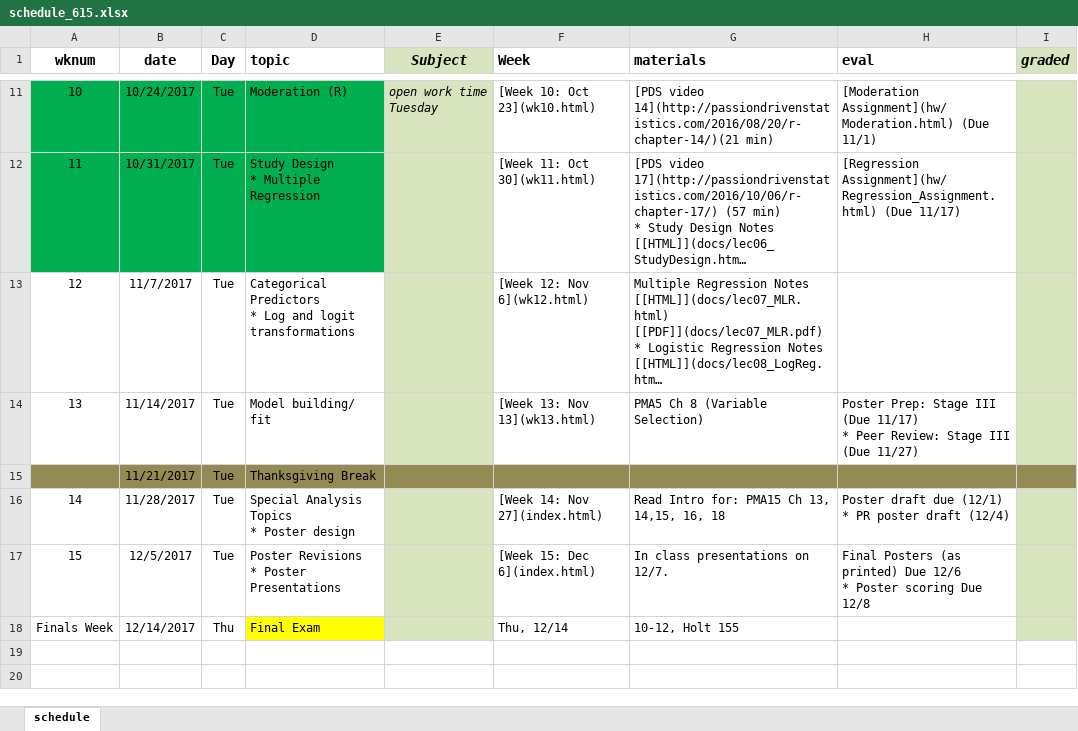
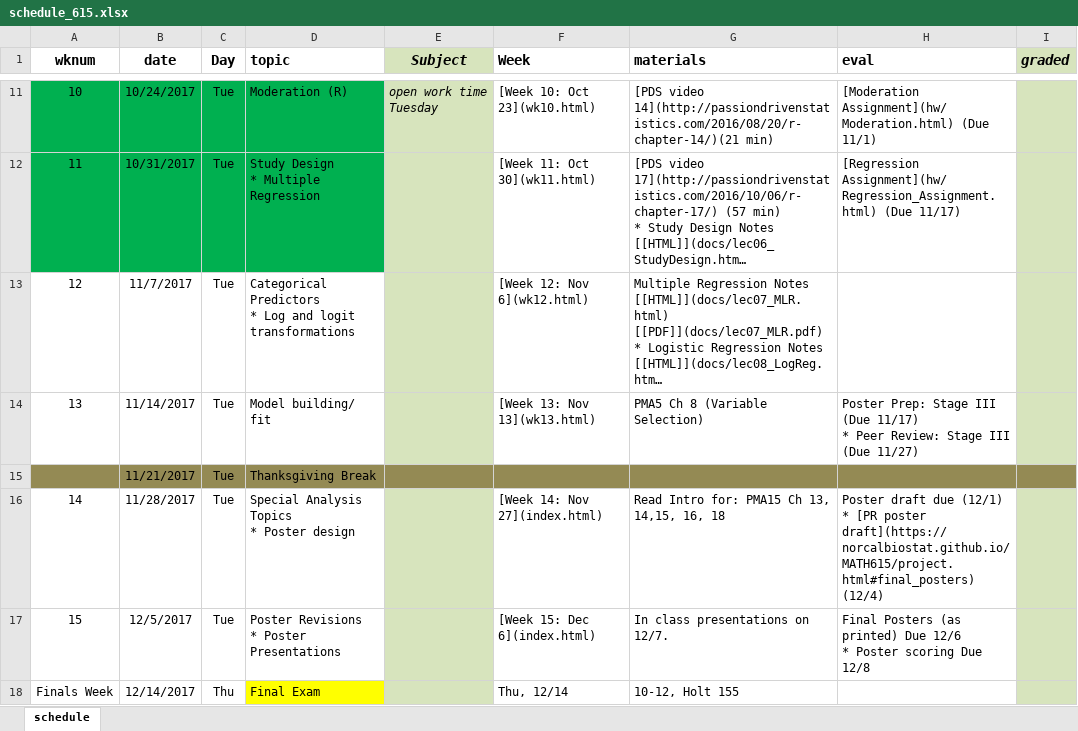
Before and after one commit to norcalbiostat/MATH615_F19_old, an Excel workbook: schedule_615.xlsx, sheet schedule, drawn as a sheet; only a part is shown, gaps mark what is left out; long unchanged cells end in …; values as stored, in another font and other column widths than the file's, no borders; ↵ is a line break in a cell; the diff names each change by its address in the sheet, - before the commit and + after, or states it on an @@ line.

Commit message:
add poster drafts

```diff
--- a/schedule_615.xlsx (sheet schedule)
+++ b/schedule_615.xlsx (sheet schedule)
-H16 (eval): …(12/1) ↵ * PR poster draft (12/4)
+H16 (eval): …(12/1) ↵ * [PR poster draft](https://norcalbiostat.github.io/MATH615/project.html#final_posters) (12/4)
```
Also changed, not shown: 16 other files.
